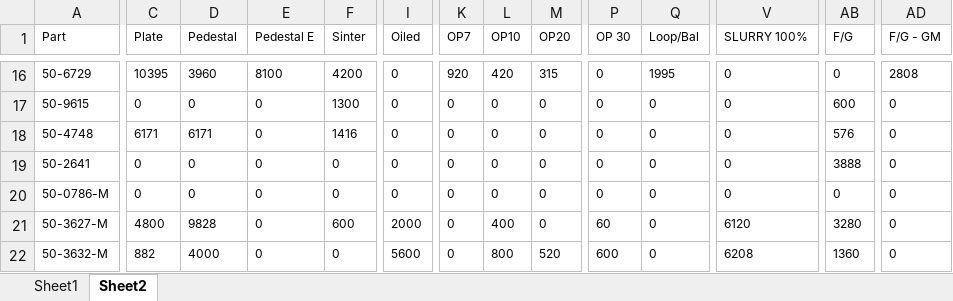
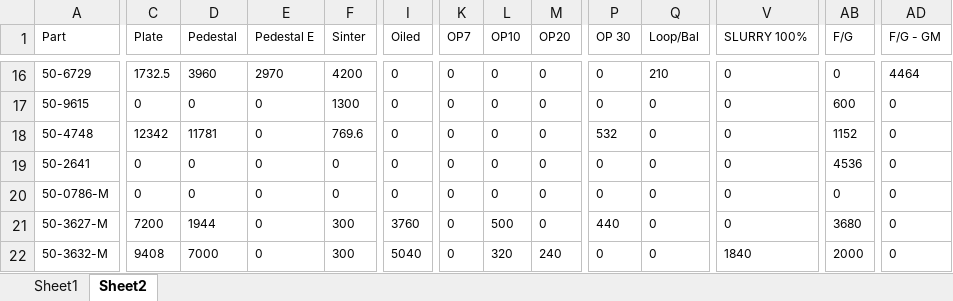
Before and after one commit to DaveClark-Stackpole/trakberry, an Excel workbook: inventory.xlsx, sheet Sheet2, drawn as a sheet; only a part is shown, gaps mark what is left out; values as stored, in another font and other column widths than the file's, no borders; the diff covers the shown part only; the diff names each change by its address in the sheet, - before the commit and + after, or states it on an @@ line.

```diff
--- a/inventory.xlsx (sheet Sheet2)
+++ b/inventory.xlsx (sheet Sheet2)
-C16 (Plate): 10395
+C16 (Plate): 1732.5
-E16 (Pedestal E): 8100
+E16 (Pedestal E): 2970
-K16 (OP7): 920
+K16 (OP7): 0
-L16 (OP10): 420
+L16 (OP10): 0
-M16 (OP20): 315
+M16 (OP20): 0
-Q16 (Loop/Bal): 1995
+Q16 (Loop/Bal): 210
-AD16 (F/G - GM): 2808
+AD16 (F/G - GM): 4464
-C18 (Plate): 6171
+C18 (Plate): 12342
-D18 (Pedestal): 6171
+D18 (Pedestal): 11781
-F18 (Sinter): 1416
+F18 (Sinter): 769.6
-P18 (OP 30): 0
+P18 (OP 30): 532
-AB18 (F/G): 576
+AB18 (F/G): 1152
-AB19 (F/G): 3888
+AB19 (F/G): 4536
-C21 (Plate): 4800
+C21 (Plate): 7200
-D21 (Pedestal): 9828
+D21 (Pedestal): 1944
-F21 (Sinter): 600
+F21 (Sinter): 300
-I21 (Oiled): 2000
+I21 (Oiled): 3760
-L21 (OP10): 400
+L21 (OP10): 500
-P21 (OP 30): 60
+P21 (OP 30): 440
-V21 (SLURRY 100%): 6120
+V21 (SLURRY 100%): 0
-AB21 (F/G): 3280
+AB21 (F/G): 3680
-C22 (Plate): 882
+C22 (Plate): 9408
-D22 (Pedestal): 4000
+D22 (Pedestal): 7000
-F22 (Sinter): 0
+F22 (Sinter): 300
-I22 (Oiled): 5600
+I22 (Oiled): 5040
-L22 (OP10): 800
+L22 (OP10): 320
-M22 (OP20): 520
+M22 (OP20): 240
-P22 (OP 30): 600
+P22 (OP 30): 0
-V22 (SLURRY 100%): 6208
+V22 (SLURRY 100%): 1840
-AB22 (F/G): 1360
+AB22 (F/G): 2000
```
Also changed, not shown: 66 edited cells elsewhere in this sheet, sheet Sheet1, formulas that keep their value, 8 other files.
